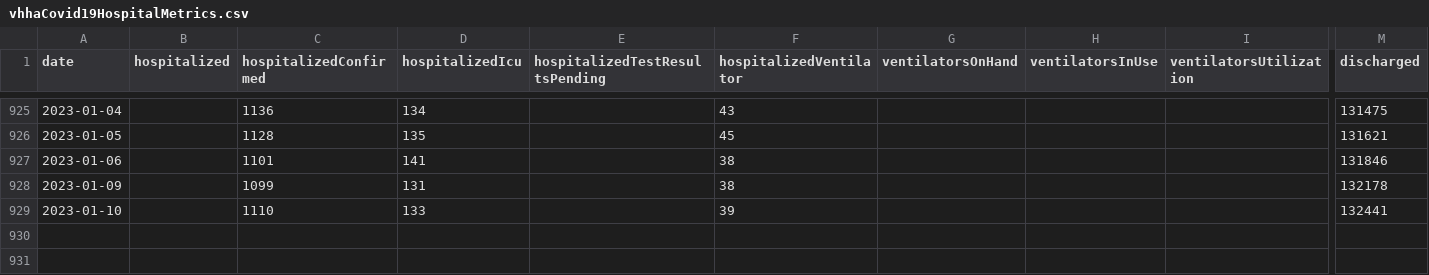
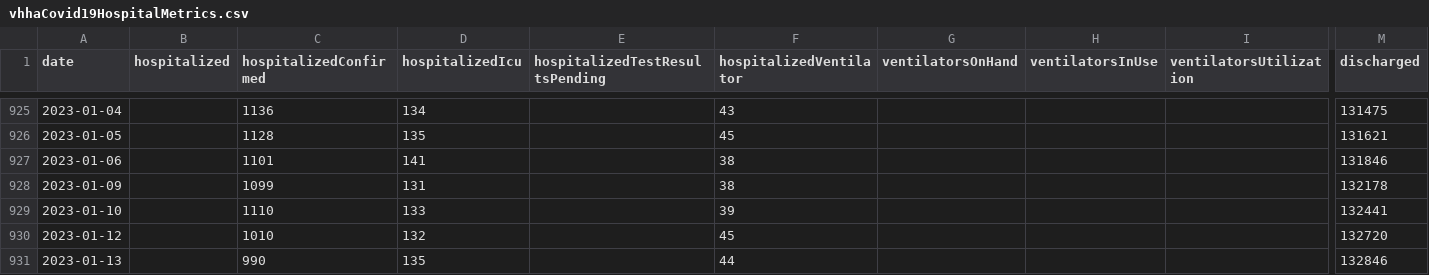
Before and after one commit to ddenenberg71/Virginia-COVID-19-Hospital-Metrics, a CSV file: vhhaCovid19HospitalMetrics.csv, drawn as a sheet; only a part is shown, gaps mark what is left out; rows hold the shown columns only; the diff names each change by its address in the sheet, - before the commit and + after, or states it on an @@ line.

Commit message:
Jan. 12-13, 2023 updates.

```diff
--- a/vhhaCovid19HospitalMetrics.csv
+++ b/vhhaCovid19HospitalMetrics.csv
+row 930: 2023-01-12 |  | 1010 | 132 |  | 45 |  |  |  | 132720
+row 931: 2023-01-13 |  | 990 | 135 |  | 44 |  |  |  | 132846
```
